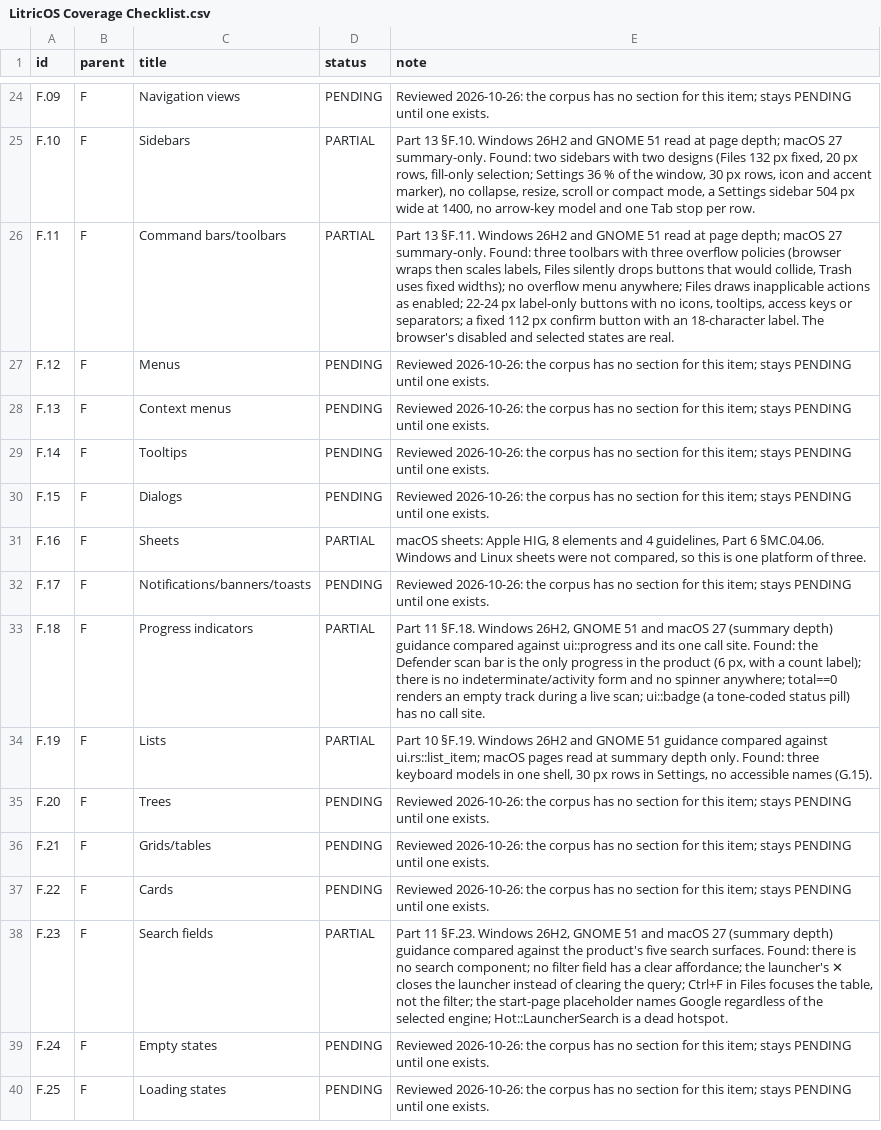
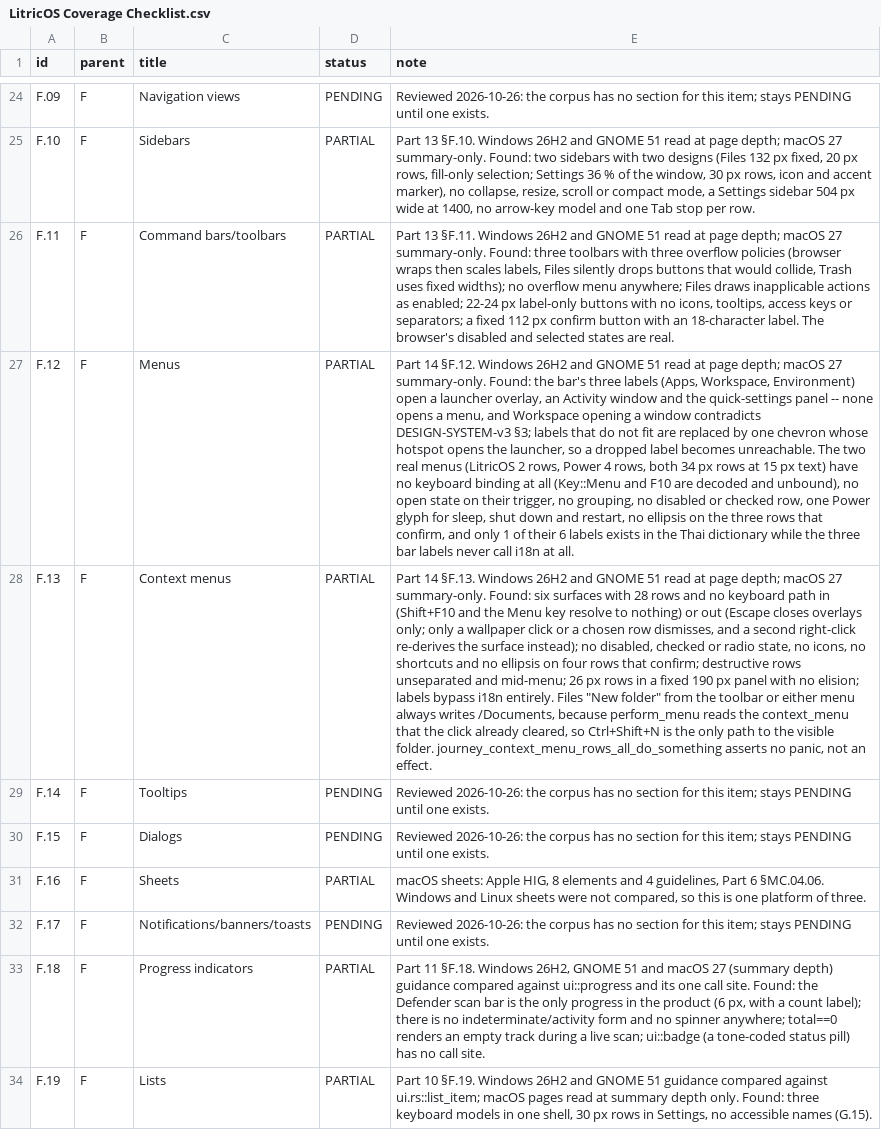
Before and after one commit to audijuju1-a11y/LitricOS, a CSV file: Research-Deep-all/LitricOS Coverage Checklist.csv, drawn as a sheet; only a part is shown, gaps mark what is left out; the shorter side is filled out with more unchanged rows; the diff names each change by its address in the sheet, - before the commit and + after, or states it on an @@ line.

```diff
--- a/Research-Deep-all/LitricOS Coverage Checklist.csv
+++ b/Research-Deep-all/LitricOS Coverage Checklist.csv
-D27:D28 (status): PENDING
+D27:D28 (status): PARTIAL
-E27 (note): Reviewed 2026-10-26: the corpus has no section for this item; stays PENDING until one exists.
+E27 (note): Part 14 §F.12. Windows 26H2 and GNOME 51 read at page depth; macOS 27 summary-only. Found: the bar's three labels (Apps, Workspace, Environment) open a launcher overlay, an Activity window and the quick-settings panel -- none opens a menu, and Workspace opening a window contradicts DESIGN-SYSTEM-v3 §3; labels that do not fit are replaced by one chevron whose hotspot opens the launcher, so a dropped label becomes unreachable. The two real menus (LitricOS 2 rows, Power 4 rows, both 34 px rows at 15 px text) have no keyboard binding at all (Key::Menu and F10 are decoded and unbound), no open state on their trigger, no grouping, no disabled or checked row, one Power glyph for sleep, shut down and restart, no ellipsis on the three rows that confirm, and only 1 of their 6 labels exists in the Thai dictionary while the three bar labels never call i18n at all.
-E28 (note): Reviewed 2026-10-26: the corpus has no section for this item; stays PENDING until one exists.
+E28 (note): Part 14 §F.13. Windows 26H2 and GNOME 51 read at page depth; macOS 27 summary-only. Found: six surfaces with 28 rows and no keyboard path in (Shift+F10 and the Menu key resolve to nothing) or out (Escape closes overlays only; only a wallpaper click or a chosen row dismisses, and a second right-click re-derives the surface instead); no disabled, checked or radio state, no icons, no shortcuts and no ellipsis on four rows that confirm; destructive rows unseparated and mid-menu; 26 px rows in a fixed 190 px panel with no elision; labels bypass i18n entirely. Files "New folder" from the toolbar or either menu always writes /Documents, because perform_menu reads the context_menu that the click already cleared, so Ctrl+Shift+N is the only path to the visible folder. journey_context_menu_rows_all_do_something asserts no panic, not an effect.
```
Also changed, not shown: 6 other files.
